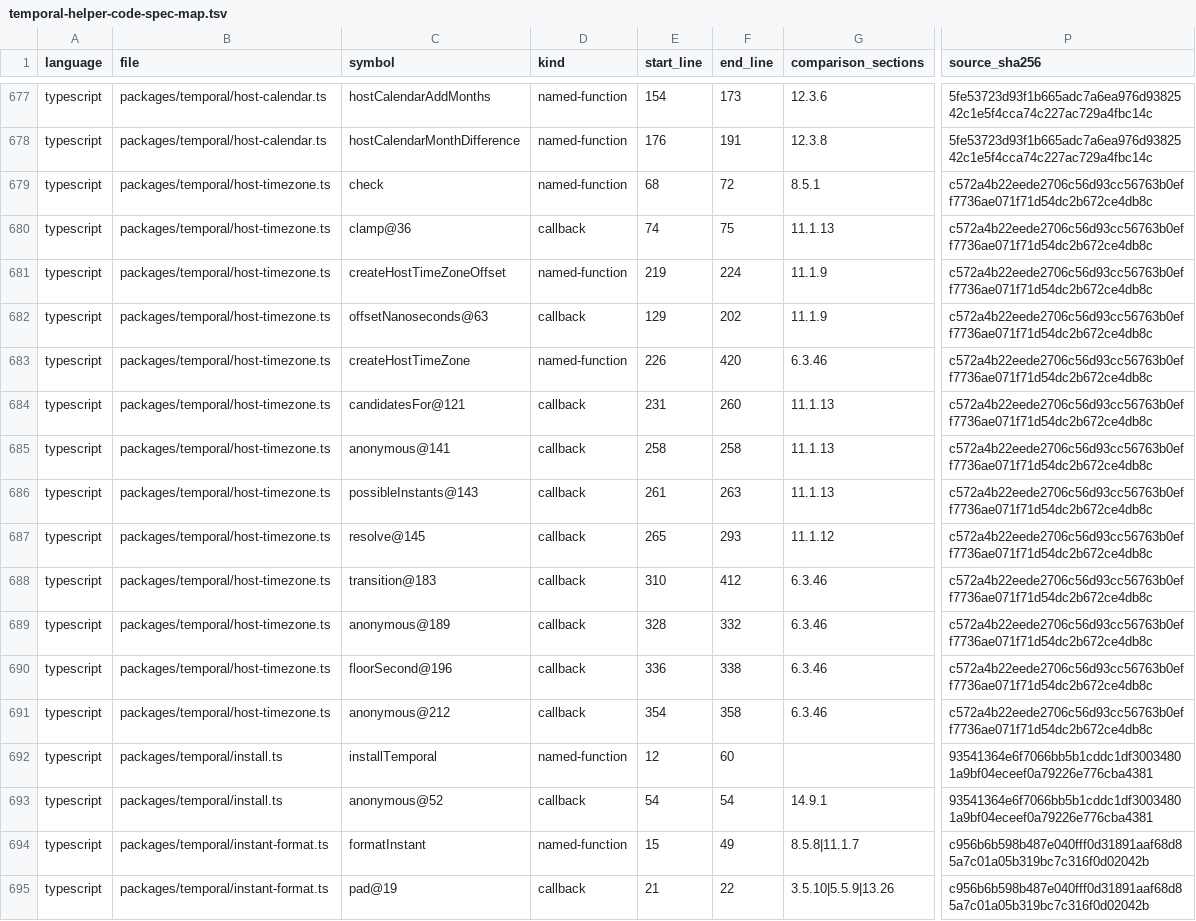
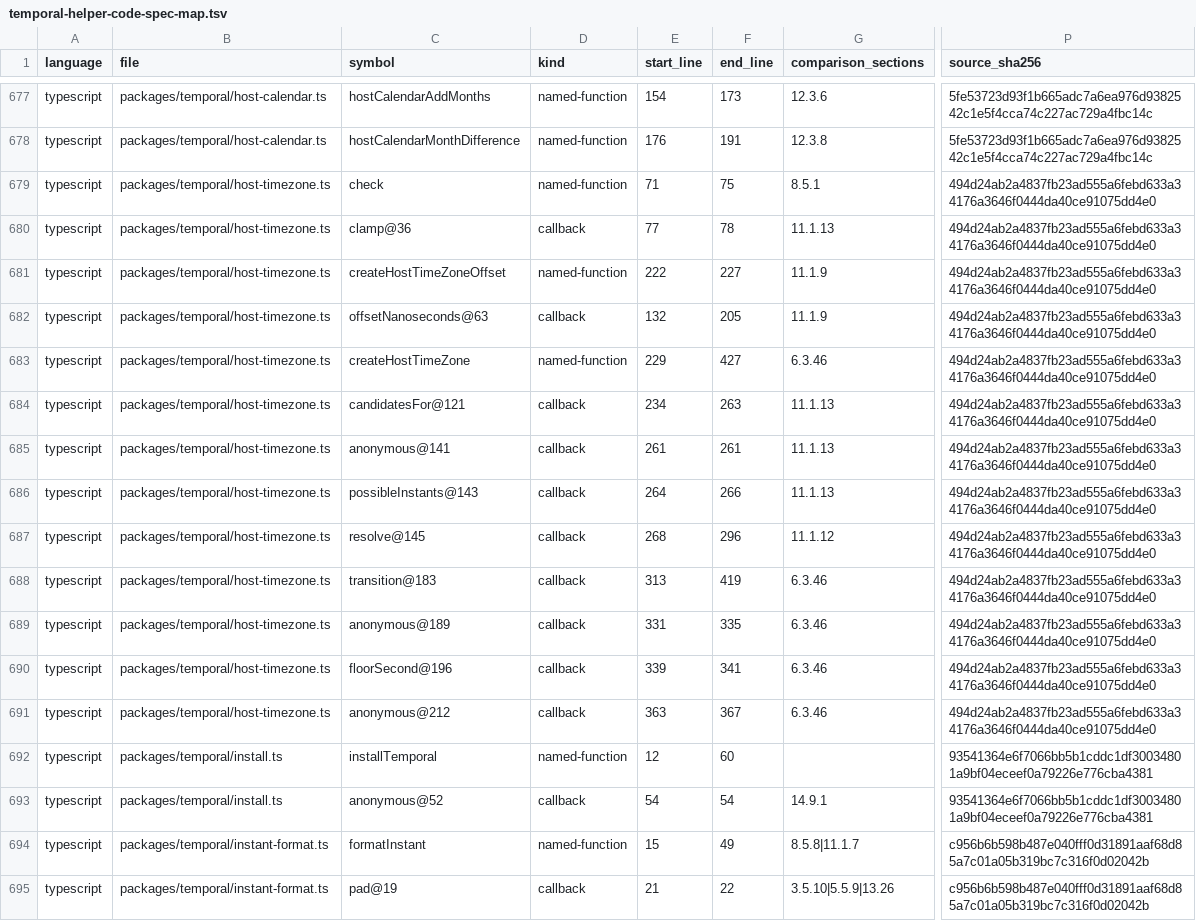
Before and after one commit to formatjs/formatjs, a TSV file: knowledge-base/audits/temporal-helper-code-spec-map.tsv, drawn as a sheet; only a part is shown, gaps mark what is left out; the diff names each change by its address in the sheet, - before the commit and + after, or states it on an @@ line.

```diff
--- a/knowledge-base/audits/temporal-helper-code-spec-map.tsv
+++ b/knowledge-base/audits/temporal-helper-code-spec-map.tsv
-E679 (start_line): 68
+E679 (start_line): 71
-F679 (end_line): 72
+F679 (end_line): 75
-P679:P691 (source_sha256): c572a4b22eede2706c56d93cc56763b0eff7736ae071f71d54dc2b672ce4db8c
+P679:P691 (source_sha256): 494d24ab2a4837fb23ad555a6febd633a34176a3646f0444da40ce91075dd4e0
-E680 (start_line): 74
+E680 (start_line): 77
-F680 (end_line): 75
+F680 (end_line): 78
-E681 (start_line): 219
+E681 (start_line): 222
-F681 (end_line): 224
+F681 (end_line): 227
-E682 (start_line): 129
+E682 (start_line): 132
-F682 (end_line): 202
+F682 (end_line): 205
-E683 (start_line): 226
+E683 (start_line): 229
-F683 (end_line): 420
+F683 (end_line): 427
-E684 (start_line): 231
+E684 (start_line): 234
-F684 (end_line): 260
+F684 (end_line): 263
-E685 (start_line): 258
+E685 (start_line): 261
-F685 (end_line): 258
+F685 (end_line): 261
-E686 (start_line): 261
+E686 (start_line): 264
-F686 (end_line): 263
+F686 (end_line): 266
-E687 (start_line): 265
+E687 (start_line): 268
-F687 (end_line): 293
+F687 (end_line): 296
-E688 (start_line): 310
+E688 (start_line): 313
-F688 (end_line): 412
+F688 (end_line): 419
-E689 (start_line): 328
+E689 (start_line): 331
-F689 (end_line): 332
+F689 (end_line): 335
-E690 (start_line): 336
+E690 (start_line): 339
-F690 (end_line): 338
+F690 (end_line): 341
-E691 (start_line): 354
+E691 (start_line): 363
-F691 (end_line): 358
+F691 (end_line): 367
```
Also changed, not shown: knowledge-base/audits/temporal-helper-annotation-queue.tsv, knowledge-base/audits/temporal-remaining-condition-steps.tsv, 11 other files.
